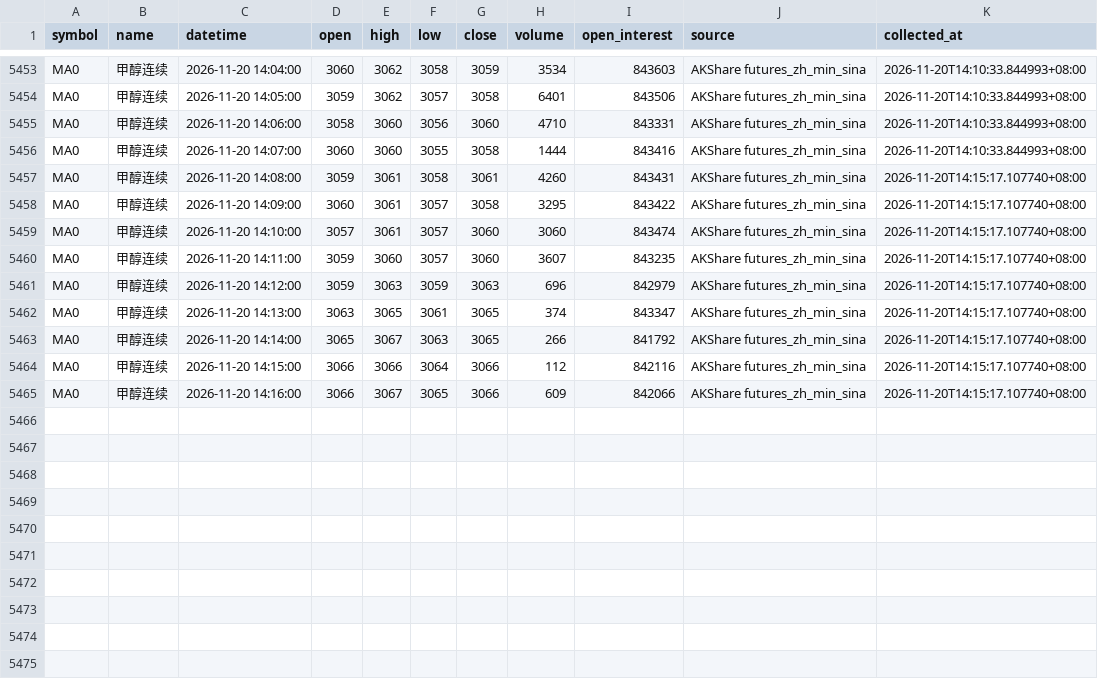
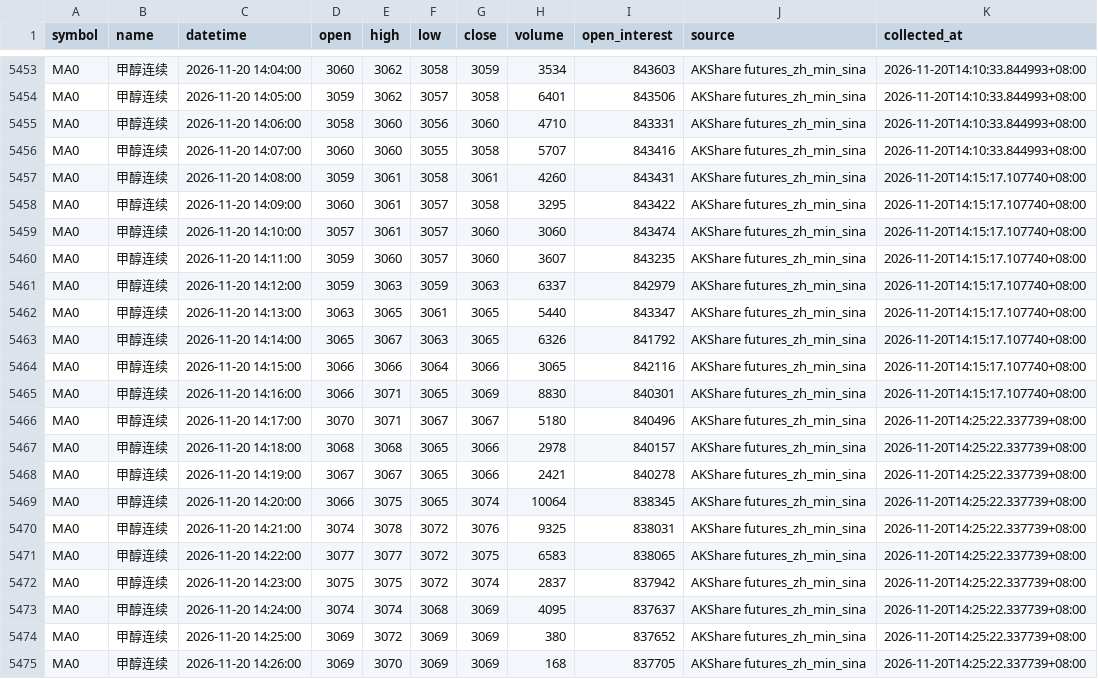
Before and after one commit to luckyjohnlucky/akshare-futures-data, a CSV file: output/MA0_minute_bars.csv, drawn as a sheet; only a part is shown, gaps mark what is left out.

```diff
--- a/output/MA0_minute_bars.csv
+++ b/output/MA0_minute_bars.csv
@@ -5455,3 +5455,3 @@ MA0,甲醇连续,2026-11-20 14:05:00,3059,3062,3057,3058,6401,843506,AKShare fut
 MA0,甲醇连续,2026-11-20 14:06:00,3058,3060,3056,3060,4710,843331,AKShare futures_zh_min_sina,2026-11-20T14:10:33.844993+08:00
-MA0,甲醇连续,2026-11-20 14:07:00,3060,3060,3055,3058,1444,843416,AKShare futures_zh_min_sina,2026-11-20T14:10:33.844993+08:00
+MA0,甲醇连续,2026-11-20 14:07:00,3060,3060,3055,3058,5707,843416,AKShare futures_zh_min_sina,2026-11-20T14:10:33.844993+08:00
 MA0,甲醇连续,2026-11-20 14:08:00,3059,3061,3058,3061,4260,843431,AKShare futures_zh_min_sina,2026-11-20T14:15:17.107740+08:00
@@ -5460,6 +5460,16 @@ MA0,甲醇连续,2026-11-20 14:10:00,3057,3061,3057,3060,3060,843474,AKShare fut
 MA0,甲醇连续,2026-11-20 14:11:00,3059,3060,3057,3060,3607,843235,AKShare futures_zh_min_sina,2026-11-20T14:15:17.107740+08:00
-MA0,甲醇连续,2026-11-20 14:12:00,3059,3063,3059,3063,696,842979,AKShare futures_zh_min_sina,2026-11-20T14:15:17.107740+08:00
-MA0,甲醇连续,2026-11-20 14:13:00,3063,3065,3061,3065,374,843347,AKShare futures_zh_min_sina,2026-11-20T14:15:17.107740+08:00
-MA0,甲醇连续,2026-11-20 14:14:00,3065,3067,3063,3065,266,841792,AKShare futures_zh_min_sina,2026-11-20T14:15:17.107740+08:00
-MA0,甲醇连续,2026-11-20 14:15:00,3066,3066,3064,3066,112,842116,AKShare futures_zh_min_sina,2026-11-20T14:15:17.107740+08:00
-MA0,甲醇连续,2026-11-20 14:16:00,3066,3067,3065,3066,609,842066,AKShare futures_zh_min_sina,2026-11-20T14:15:17.107740+08:00
+MA0,甲醇连续,2026-11-20 14:12:00,3059,3063,3059,3063,6337,842979,AKShare futures_zh_min_sina,2026-11-20T14:15:17.107740+08:00
+MA0,甲醇连续,2026-11-20 14:13:00,3063,3065,3061,3065,5440,843347,AKShare futures_zh_min_sina,2026-11-20T14:15:17.107740+08:00
+MA0,甲醇连续,2026-11-20 14:14:00,3065,3067,3063,3065,6326,841792,AKShare futures_zh_min_sina,2026-11-20T14:15:17.107740+08:00
+MA0,甲醇连续,2026-11-20 14:15:00,3066,3066,3064,3066,3065,842116,AKShare futures_zh_min_sina,2026-11-20T14:15:17.107740+08:00
+MA0,甲醇连续,2026-11-20 14:16:00,3066,3071,3065,3069,8830,840301,AKShare futures_zh_min_sina,2026-11-20T14:15:17.107740+08:00
+MA0,甲醇连续,2026-11-20 14:17:00,3070,3071,3067,3067,5180,840496,AKShare futures_zh_min_sina,2026-11-20T14:25:22.337739+08:00
+MA0,甲醇连续,2026-11-20 14:18:00,3068,3068,3065,3066,2978,840157,AKShare futures_zh_min_sina,2026-11-20T14:25:22.337739+08:00
+MA0,甲醇连续,2026-11-20 14:19:00,3067,3067,3065,3066,2421,840278,AKShare futures_zh_min_sina,2026-11-20T14:25:22.337739+08:00
+MA0,甲醇连续,2026-11-20 14:20:00,3066,3075,3065,3074,10064,838345,AKShare futures_zh_min_sina,2026-11-20T14:25:22.337739+08:00
+MA0,甲醇连续,2026-11-20 14:21:00,3074,3078,3072,3076,9325,838031,AKShare futures_zh_min_sina,2026-11-20T14:25:22.337739+08:00
+MA0,甲醇连续,2026-11-20 14:22:00,3077,3077,3072,3075,6583,838065,AKShare futures_zh_min_sina,2026-11-20T14:25:22.337739+08:00
+MA0,甲醇连续,2026-11-20 14:23:00,3075,3075,3072,3074,2837,837942,AKShare futures_zh_min_sina,2026-11-20T14:25:22.337739+08:00
+MA0,甲醇连续,2026-11-20 14:24:00,3074,3074,3068,3069,4095,837637,AKShare futures_zh_min_sina,2026-11-20T14:25:22.337739+08:00
+MA0,甲醇连续,2026-11-20 14:25:00,3069,3072,3069,3069,380,837652,AKShare futures_zh_min_sina,2026-11-20T14:25:22.337739+08:00
+MA0,甲醇连续,2026-11-20 14:26:00,3069,3070,3069,3069,168,837705,AKShare futures_zh_min_sina,2026-11-20T14:25:22.337739+08:00
```
Also changed, not shown: output/FG0_minute_bars.csv, output/HC0_minute_bars.csv, 6 other files.
